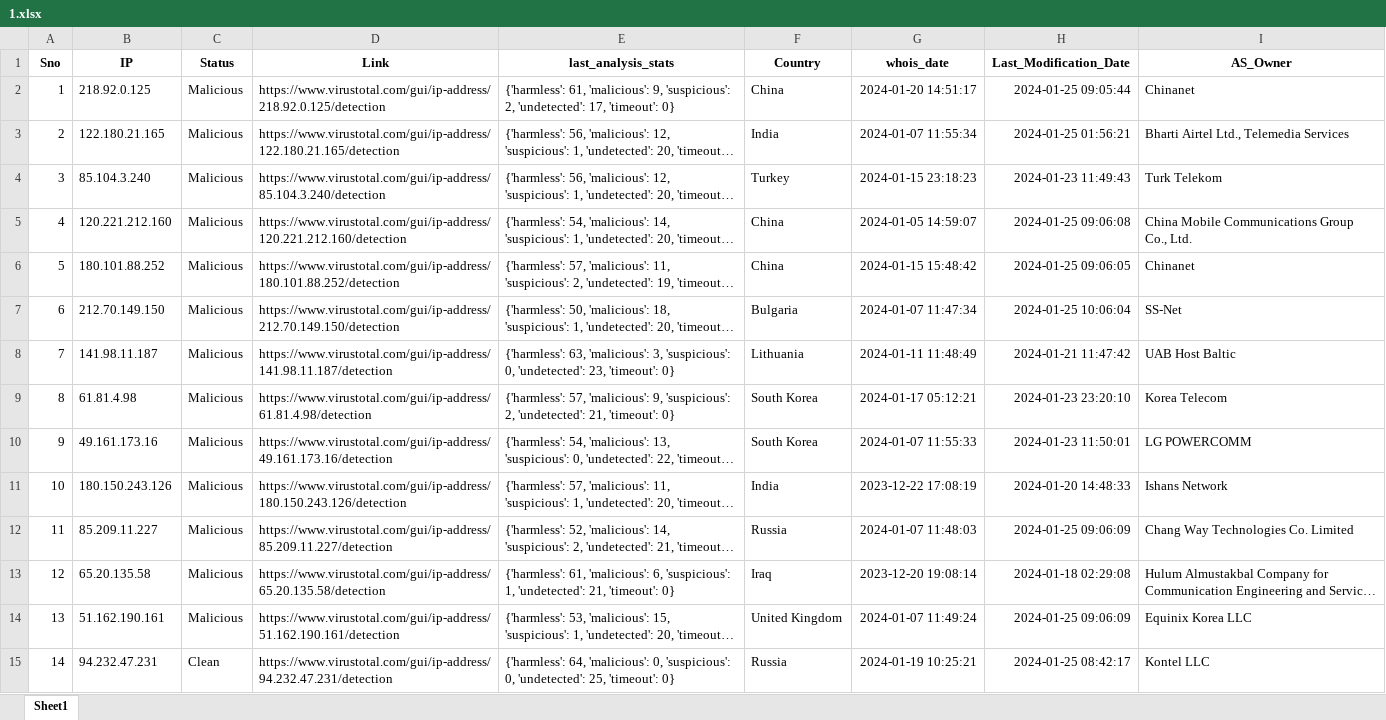
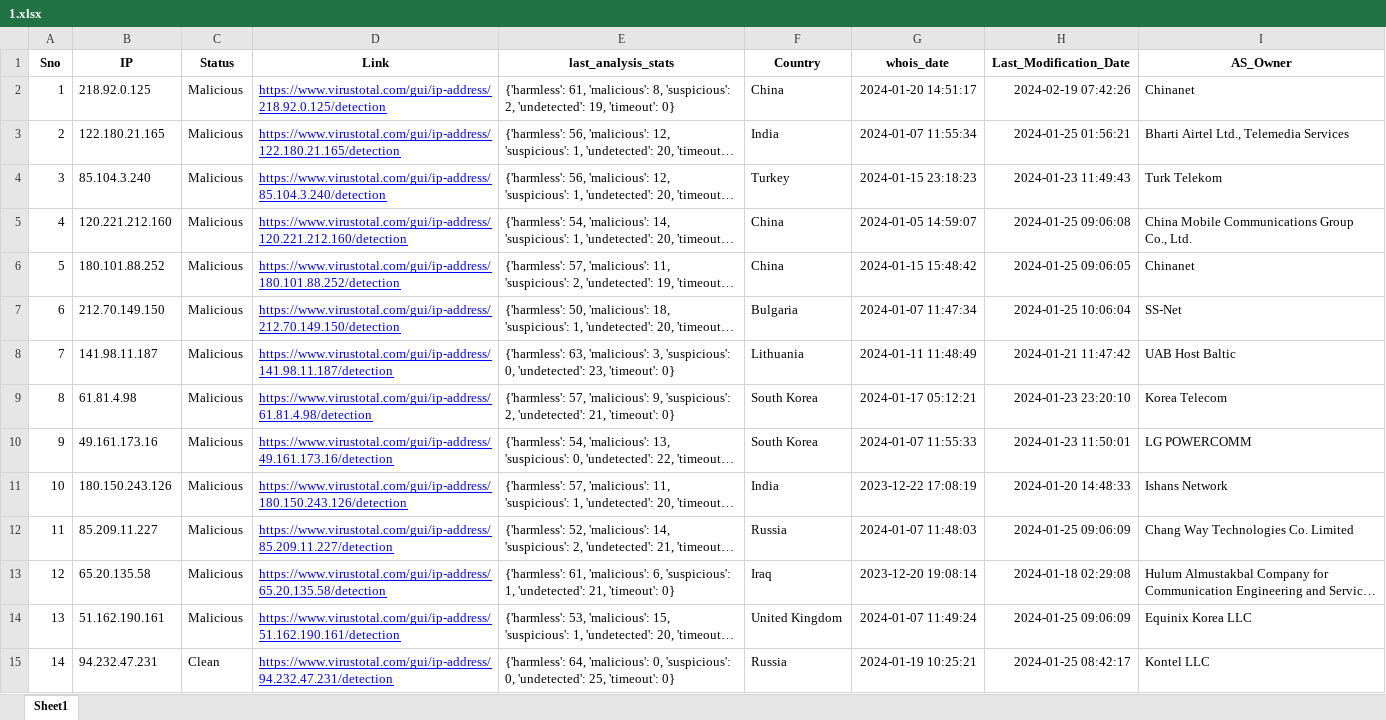
Before and after one commit to ProSehran/testing, an Excel workbook: 1.xlsx, sheet Sheet1, drawn as a sheet; only a part is shown; long unchanged cells end in …; values as stored, in another font and other column widths than the file's, no borders; the diff covers the shown part only; the diff names each change by its address in the sheet, - before the commit and + after, or states it on an @@ line.

Commit message:
Update file with new data

```diff
--- a/1.xlsx (sheet Sheet1)
+++ b/1.xlsx (sheet Sheet1)
@@ D2:D15 underline: off → on, text colour: black → #0000FF @@
-E2 (last_analysis_stats): …61, 'malicious': 9, 'suspicious': 2, 'undetected': 17, 'timeout': 0}
+E2 (last_analysis_stats): …61, 'malicious': 8, 'suspicious': 2, 'undetected': 19, 'timeout': 0}
-H2 (Last_Modification_Date): 2024-01-25 09:05:44
+H2 (Last_Modification_Date): 2024-02-19 07:42:26
```
Also changed, not shown: cell formats elsewhere in this sheet.
